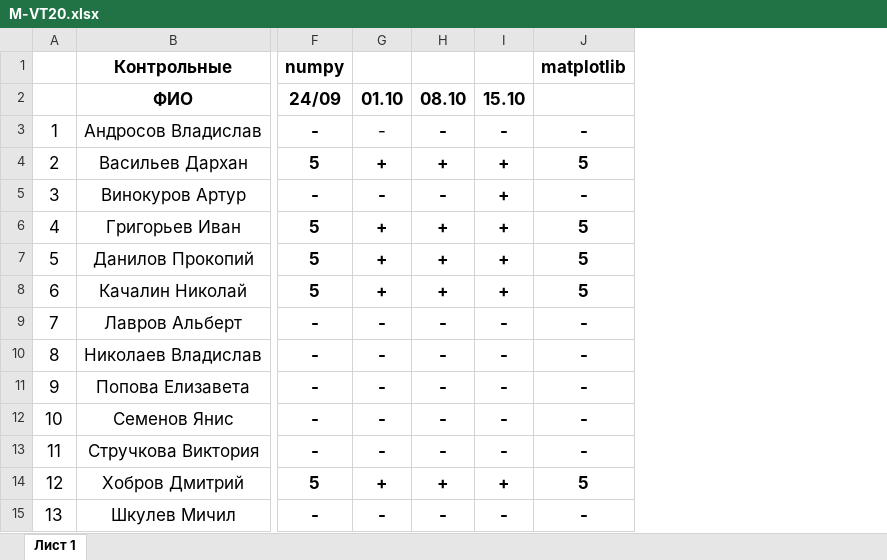
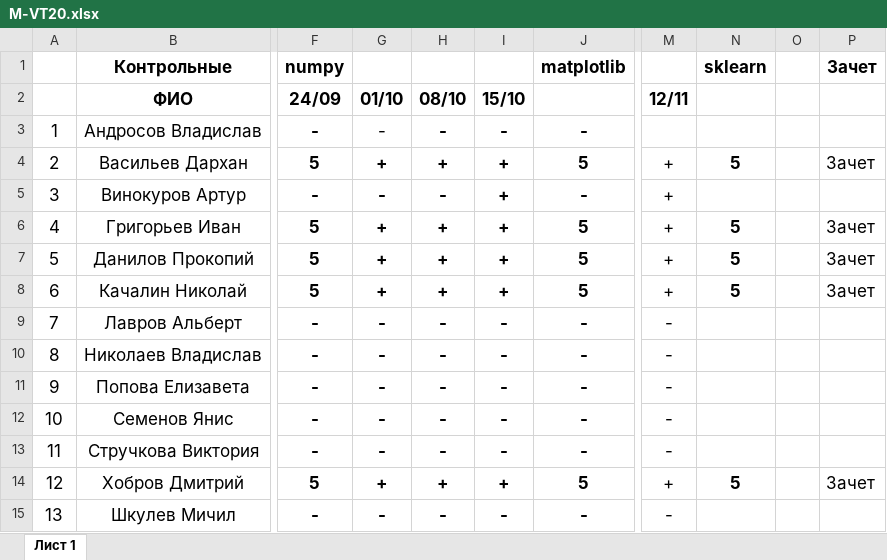
Before and after one commit to haska87/mvt-20, an Excel workbook: M-VT20.xlsx, sheet Лист 1, drawn as a sheet; only a part is shown, gaps mark what is left out; values as stored, in another font and other column widths than the file's, no borders; the diff names each change by its address in the sheet, - before the commit and + after, or states it on an @@ line.

Commit message:
update

```diff
--- a/M-VT20.xlsx (sheet Лист 1)
+++ b/M-VT20.xlsx (sheet Лист 1)
+column M (12/11), rows 4-15: + | + | + | + | + | - | - | - | - | - | + | -
+column N, rows 1-14: sklearn |  |  | 5 |  | 5 | 5 | 5 |  |  |  |  |  | 5
+column O, empty
+column P, rows 1-14: Зачет |  |  | Зачет |  | Зачет | Зачет | Зачет |  |  |  |  |  | Зачет
-G2: 01.10
+G2: 01/10
-H2: 08.10
+H2: 08/10
-I2: 15.10
+I2: 15/10
```
